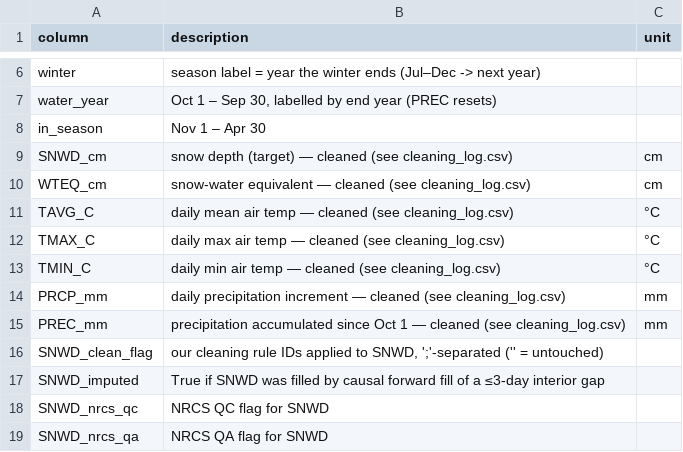
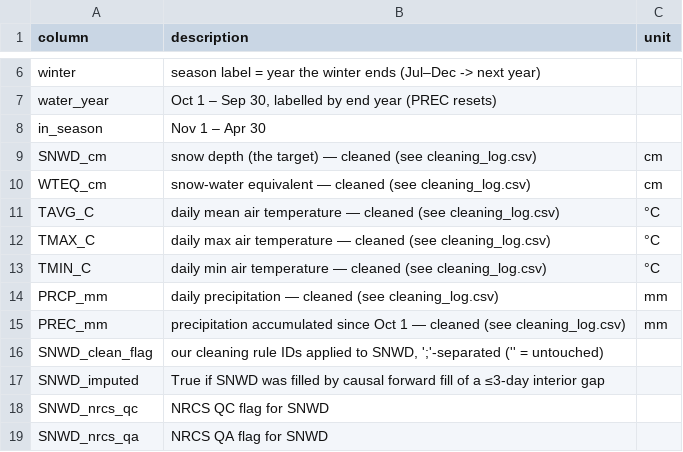
Before and after one commit to MrDevel0per/cs109A-final-project, a CSV file: data/processed/snotel_clean_columns.csv, drawn as a sheet; only a part is shown, gaps mark what is left out.

```diff
--- a/data/processed/snotel_clean_columns.csv
+++ b/data/processed/snotel_clean_columns.csv
@@ -8,8 +8,8 @@ water_year,"Oct 1 – Sep 30, labelled by end year (PREC resets)",
 in_season,Nov 1 – Apr 30,
-SNWD_cm,snow depth (target) — cleaned (see cleaning_log.csv),cm
+SNWD_cm,snow depth (the target) — cleaned (see cleaning_log.csv),cm
 WTEQ_cm,snow-water equivalent — cleaned (see cleaning_log.csv),cm
-TAVG_C,daily mean air temp — cleaned (see cleaning_log.csv),°C
-TMAX_C,daily max air temp — cleaned (see cleaning_log.csv),°C
-TMIN_C,daily min air temp — cleaned (see cleaning_log.csv),°C
-PRCP_mm,daily precipitation increment — cleaned (see cleaning_log.csv),mm
+TAVG_C,daily mean air temperature — cleaned (see cleaning_log.csv),°C
+TMAX_C,daily max air temperature — cleaned (see cleaning_log.csv),°C
+TMIN_C,daily min air temperature — cleaned (see cleaning_log.csv),°C
+PRCP_mm,daily precipitation — cleaned (see cleaning_log.csv),mm
 PREC_mm,precipitation accumulated since Oct 1 — cleaned (see cleaning_log.csv),mm
```
Also changed, not shown: data/processed/baseline_scores.csv, data/processed/cleaning_log.csv, 37 other files.
